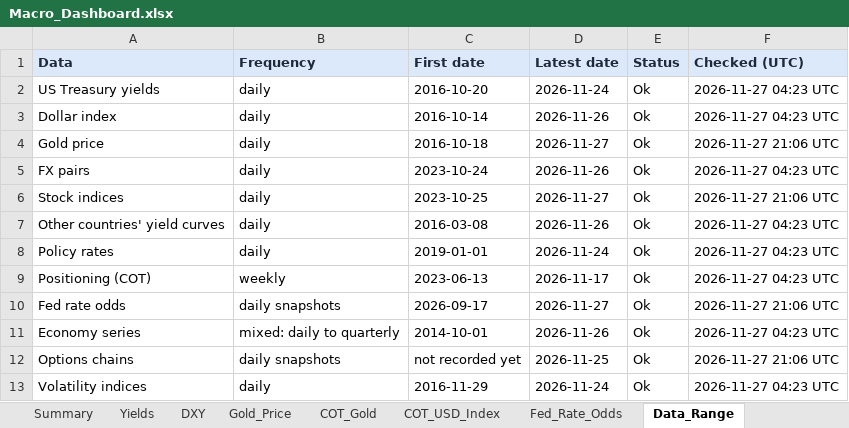
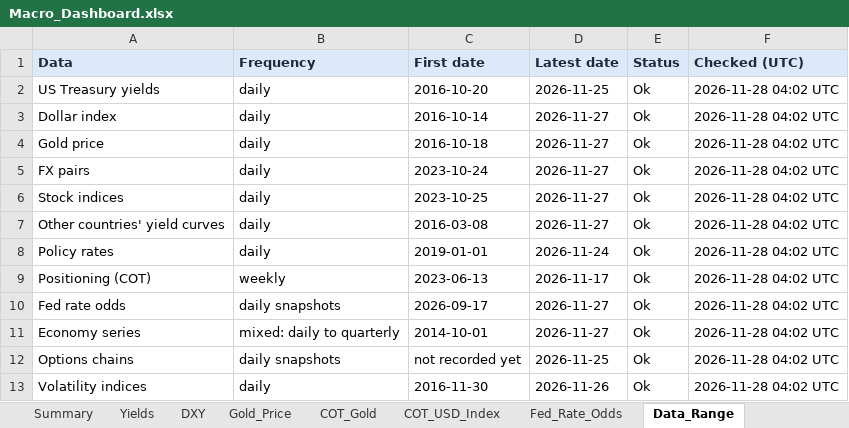
Before and after one commit to velourofficialdev/macro-dashboard, an Excel workbook: Macro_Dashboard.xlsx, sheet Data_Range, drawn as a sheet; values as stored, in another font and other column widths than the file's, no borders; the diff names each change by its address in the sheet, - before the commit and + after, or states it on an @@ line.

```diff
--- a/Macro_Dashboard.xlsx (sheet Data_Range)
+++ b/Macro_Dashboard.xlsx (sheet Data_Range)
-D2 (Latest date): 2026-11-24
+D2 (Latest date): 2026-11-25
-F2:F3 (Checked (UTC)): 2026-11-27 04:23 UTC
+F2:F3 (Checked (UTC)): 2026-11-28 04:02 UTC
-D3 (Latest date): 2026-11-26
+D3 (Latest date): 2026-11-27
-F4 (Checked (UTC)): 2026-11-27 21:06 UTC
+F4 (Checked (UTC)): 2026-11-28 04:02 UTC
-D5 (Latest date): 2026-11-26
+D5 (Latest date): 2026-11-27
-F5 (Checked (UTC)): 2026-11-27 04:23 UTC
+F5 (Checked (UTC)): 2026-11-28 04:02 UTC
-F6 (Checked (UTC)): 2026-11-27 21:06 UTC
+F6 (Checked (UTC)): 2026-11-28 04:02 UTC
-D7 (Latest date): 2026-11-26
+D7 (Latest date): 2026-11-27
-F7:F9 (Checked (UTC)): 2026-11-27 04:23 UTC
+F7:F9 (Checked (UTC)): 2026-11-28 04:02 UTC
-F10 (Checked (UTC)): 2026-11-27 21:06 UTC
+F10 (Checked (UTC)): 2026-11-28 04:02 UTC
-D11 (Latest date): 2026-11-26
+D11 (Latest date): 2026-11-27
-F11 (Checked (UTC)): 2026-11-27 04:23 UTC
+F11 (Checked (UTC)): 2026-11-28 04:02 UTC
-F12 (Checked (UTC)): 2026-11-27 21:06 UTC
+F12 (Checked (UTC)): 2026-11-28 04:02 UTC
-C13 (First date): 2016-11-29
+C13 (First date): 2016-11-30
-D13 (Latest date): 2026-11-24
+D13 (Latest date): 2026-11-26
-F13 (Checked (UTC)): 2026-11-27 04:23 UTC
+F13 (Checked (UTC)): 2026-11-28 04:02 UTC
```
Also changed, not shown: sheet Yields, sheet Summary, sheet Options_Levels, sheet DXY, 1 other file.
